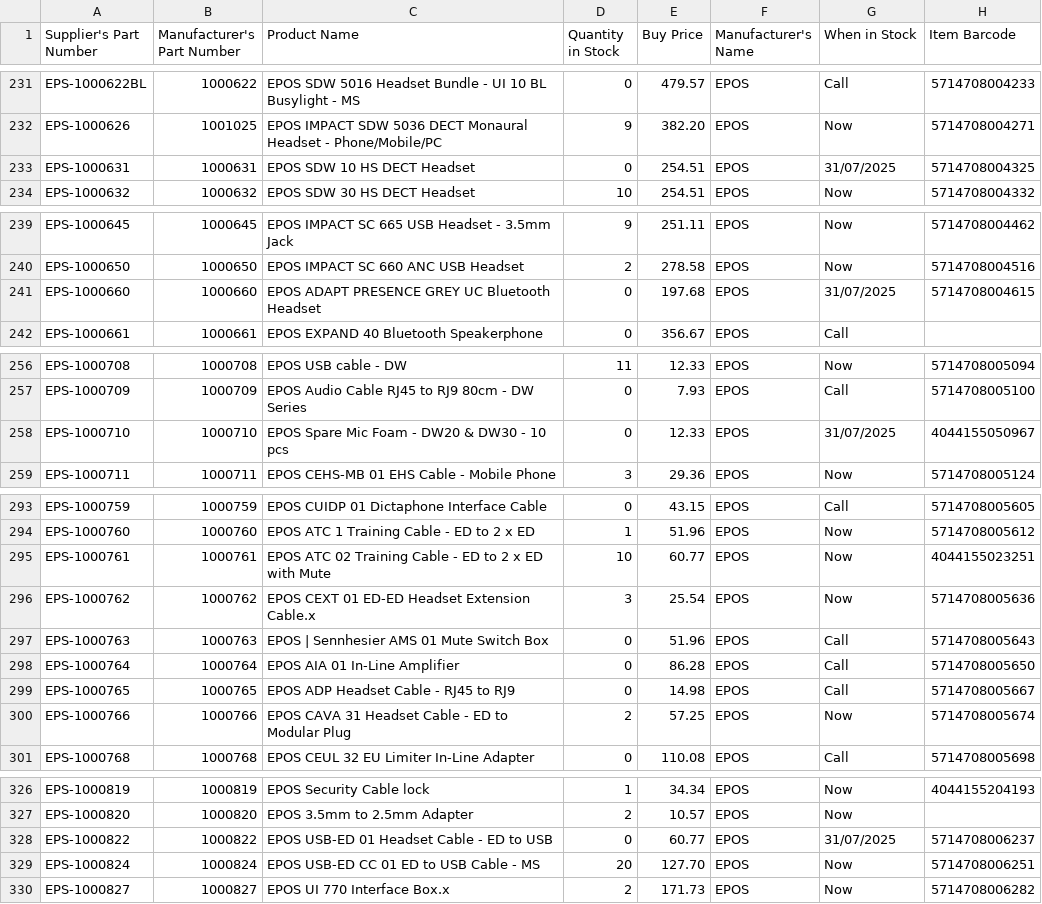
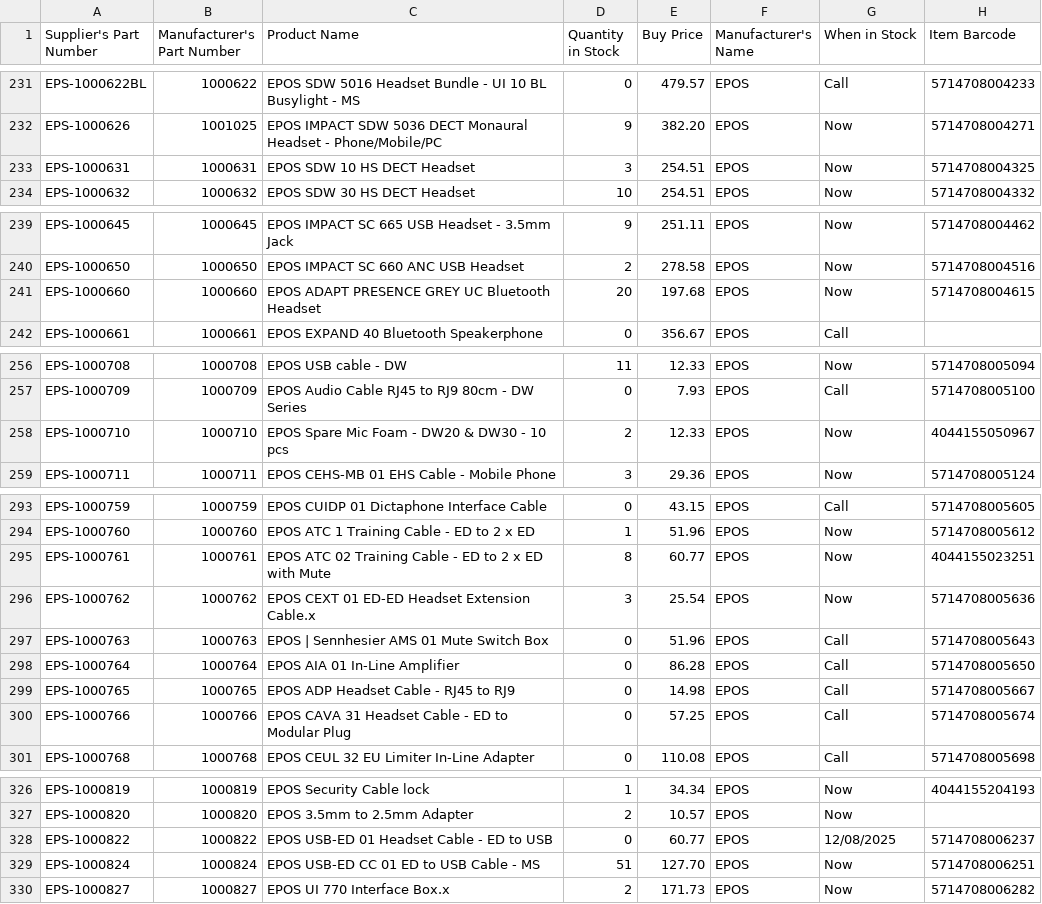
Before and after one commit to weberyuweili/cackle-catalogs, a CSV file: AG.csv, drawn as a sheet; only a part is shown, gaps mark what is left out; the diff covers the shown part only.

```diff
--- a/AG.csv
+++ b/AG.csv
@@ -232,3 +232,3 @@
 "EPS-1000626","1001025","EPOS IMPACT SDW 5036 DECT Monaural Headset - Phone/Mobile/PC",9,"382.20","EPOS","Now","5714708004271"
-"EPS-1000631","1000631","EPOS SDW 10 HS DECT Headset",0,"254.51","EPOS","31/07/2025","5714708004325"
+"EPS-1000631","1000631","EPOS SDW 10 HS DECT Headset",3,"254.51","EPOS","Now","5714708004325"
 "EPS-1000632","1000632","EPOS SDW 30 HS DECT Headset",10,"254.51","EPOS","Now","5714708004332"
@@ -240,3 +240,3 @@
 "EPS-1000650","1000650","EPOS IMPACT SC 660 ANC USB Headset",2,"278.58","EPOS","Now","5714708004516"
-"EPS-1000660","1000660","EPOS ADAPT PRESENCE GREY UC Bluetooth Headset",0,"197.68","EPOS","31/07/2025","5714708004615"
+"EPS-1000660","1000660","EPOS ADAPT PRESENCE GREY UC Bluetooth Headset",20,"197.68","EPOS","Now","5714708004615"
 "EPS-1000661","1000661","EPOS EXPAND 40 Bluetooth Speakerphone",0,"356.67","EPOS","Call",""
@@ -257,3 +257,3 @@
 "EPS-1000709","1000709","EPOS Audio Cable RJ45 to RJ9 80cm - DW Series",0,"7.93","EPOS","Call","5714708005100"
-"EPS-1000710","1000710","EPOS Spare Mic Foam - DW20 & DW30 - 10 pcs",0,"12.33","EPOS","31/07/2025","4044155050967"
+"EPS-1000710","1000710","EPOS Spare Mic Foam - DW20 & DW30 - 10 pcs",2,"12.33","EPOS","Now","4044155050967"
 "EPS-1000711","1000711","EPOS CEHS-MB 01 EHS Cable - Mobile Phone",3,"29.36","EPOS","Now","5714708005124"
@@ -294,3 +294,3 @@
 "EPS-1000760","1000760","EPOS ATC 1 Training Cable - ED to 2 x ED",1,"51.96","EPOS","Now","5714708005612"
-"EPS-1000761","1000761","EPOS ATC 02 Training Cable - ED to 2 x ED with Mute",10,"60.77","EPOS","Now","4044155023251"
+"EPS-1000761","1000761","EPOS ATC 02 Training Cable - ED to 2 x ED with Mute",8,"60.77","EPOS","Now","4044155023251"
 "EPS-1000762","1000762","EPOS CEXT 01 ED-ED Headset Extension Cable.x",3,"25.54","EPOS","Now","5714708005636"
@@ -299,3 +299,3 @@
 "EPS-1000765","1000765","EPOS ADP Headset Cable - RJ45 to RJ9",0,"14.98","EPOS","Call","5714708005667"
-"EPS-1000766","1000766","EPOS CAVA 31 Headset Cable - ED to Modular Plug",2,"57.25","EPOS","Now","5714708005674"
+"EPS-1000766","1000766","EPOS CAVA 31 Headset Cable - ED to Modular Plug",0,"57.25","EPOS","Call","5714708005674"
 "EPS-1000768","1000768","EPOS CEUL 32 EU Limiter In-Line Adapter",0,"110.08","EPOS","Call","5714708005698"
@@ -327,4 +327,4 @@
 "EPS-1000820","1000820","EPOS 3.5mm to 2.5mm Adapter",2,"10.57","EPOS","Now",""
-"EPS-1000822","1000822","EPOS USB-ED 01 Headset Cable - ED to USB",0,"60.77","EPOS","31/07/2025","5714708006237"
-"EPS-1000824","1000824","EPOS USB-ED CC 01 ED to USB Cable - MS",20,"127.70","EPOS","Now","5714708006251"
+"EPS-1000822","1000822","EPOS USB-ED 01 Headset Cable - ED to USB",0,"60.77","EPOS","12/08/2025","5714708006237"
+"EPS-1000824","1000824","EPOS USB-ED CC 01 ED to USB Cable - MS",51,"127.70","EPOS","Now","5714708006251"
 "EPS-1000827","1000827","EPOS UI 770 Interface Box.x",2,"171.73","EPOS","Now","5714708006282"
```
Also changed, not shown: 40 edited cells elsewhere in this file.
